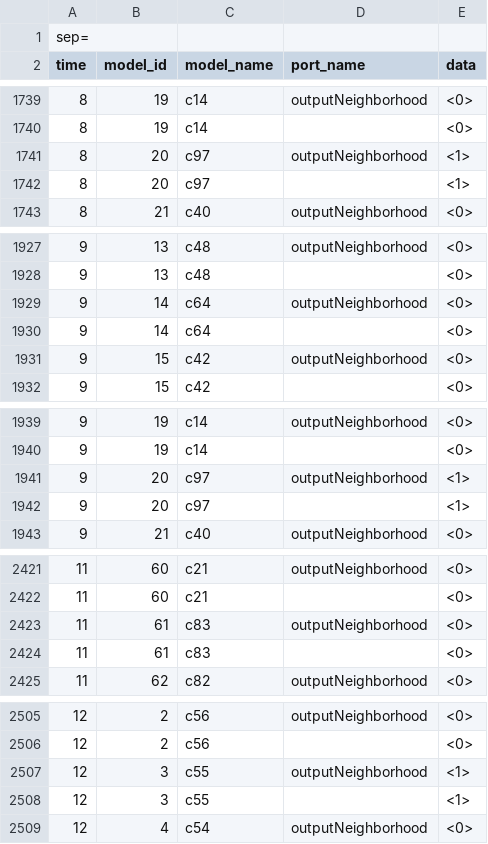
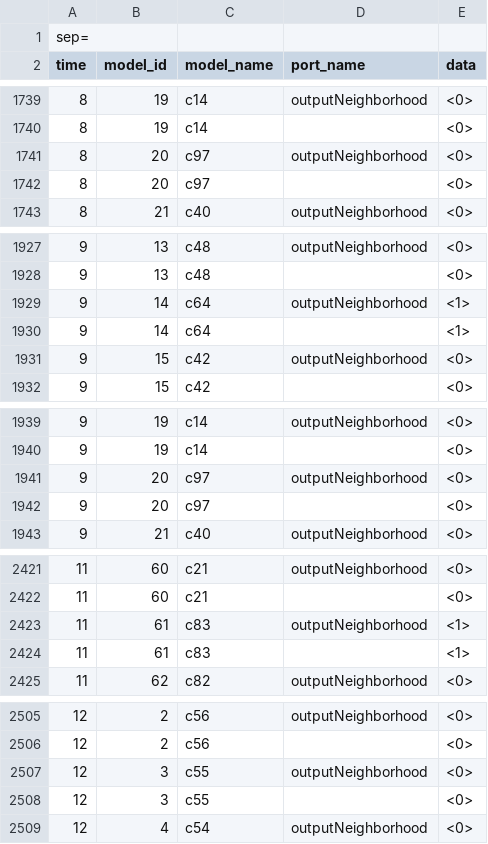
Before and after one commit to ArthurAtangana/segregation-simulation, a CSV file: logs/asymmetric-cell-devs/experiment_1_log.csv, drawn as a sheet; only a part is shown, gaps mark what is left out; the diff covers the shown part only.

```diff
--- a/logs/asymmetric-cell-devs/experiment_1_log.csv
+++ b/logs/asymmetric-cell-devs/experiment_1_log.csv
@@ -1740,4 +1740,4 @@ time;model_id;model_name;port_name;data
 8;19;c14;;<0>
-8;20;c97;outputNeighborhood;<1>
-8;20;c97;;<1>
+8;20;c97;outputNeighborhood;<0>
+8;20;c97;;<0>
 8;21;c40;outputNeighborhood;<0>
@@ -1928,4 +1928,4 @@ time;model_id;model_name;port_name;data
 9;13;c48;;<0>
-9;14;c64;outputNeighborhood;<0>
-9;14;c64;;<0>
+9;14;c64;outputNeighborhood;<1>
+9;14;c64;;<1>
 9;15;c42;outputNeighborhood;<0>
@@ -1940,4 +1940,4 @@ time;model_id;model_name;port_name;data
 9;19;c14;;<0>
-9;20;c97;outputNeighborhood;<1>
-9;20;c97;;<1>
+9;20;c97;outputNeighborhood;<0>
+9;20;c97;;<0>
 9;21;c40;outputNeighborhood;<0>
@@ -2422,4 +2422,4 @@ time;model_id;model_name;port_name;data
 11;60;c21;;<0>
-11;61;c83;outputNeighborhood;<0>
-11;61;c83;;<0>
+11;61;c83;outputNeighborhood;<1>
+11;61;c83;;<1>
 11;62;c82;outputNeighborhood;<0>
@@ -2506,4 +2506,4 @@ time;model_id;model_name;port_name;data
 12;2;c56;;<0>
-12;3;c55;outputNeighborhood;<1>
-12;3;c55;;<1>
+12;3;c55;outputNeighborhood;<0>
+12;3;c55;;<0>
 12;4;c54;outputNeighborhood;<0>
```
Also changed, not shown: 156 edited cells elsewhere in this file, 7 other files.
